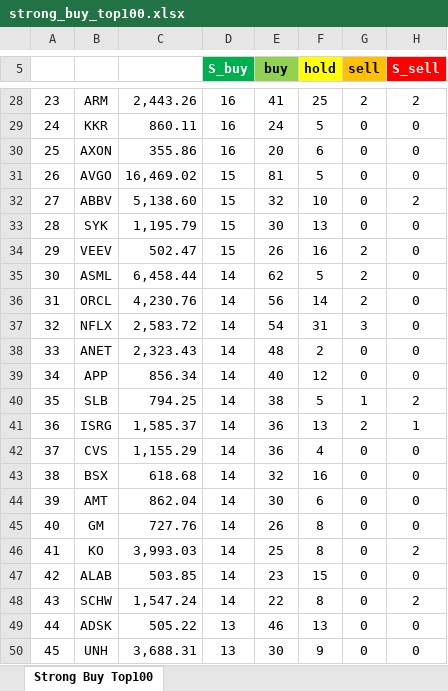
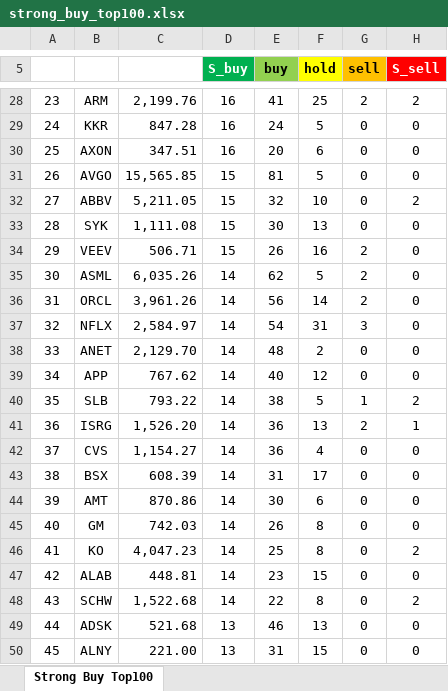
Before and after one commit to yuunseong20-hash/strongbut_top100, an Excel workbook: docs/strong_buy_top100.xlsx, sheet Strong Buy Top100, drawn as a sheet; only a part is shown, gaps mark what is left out; values as stored, in another font and other column widths than the file's, no borders; the diff covers the shown part only; the diff names each change by its address in the sheet, - before the commit and + after, or states it on an @@ line.

```diff
--- a/docs/strong_buy_top100.xlsx (sheet Strong Buy Top100)
+++ b/docs/strong_buy_top100.xlsx (sheet Strong Buy Top100)
-C28: 2,443.26
+C28: 2,199.76
-C29: 860.11
+C29: 847.28
-C30: 355.86
+C30: 347.51
-C31: 16,469.02
+C31: 15,565.85
-C32: 5,138.60
+C32: 5,211.05
-C33: 1,195.79
+C33: 1,111.08
-C34: 502.47
+C34: 506.71
-C35: 6,458.44
+C35: 6,035.26
-C36: 4,230.76
+C36: 3,961.26
-C37: 2,583.72
+C37: 2,584.97
-C38: 2,323.43
+C38: 2,129.70
-C39: 856.34
+C39: 767.62
-C40: 794.25
+C40: 793.22
-C41: 1,585.37
+C41: 1,526.20
-C42: 1,155.29
+C42: 1,154.27
-C43: 618.68
+C43: 608.39
-E43 (buy): 32
+E43 (buy): 31
-F43 (hold): 16
+F43 (hold): 17
-C44: 862.04
+C44: 870.86
-C45: 727.76
+C45: 742.03
-C46: 3,993.03
+C46: 4,047.23
-C47: 503.85
+C47: 448.81
-C48: 1,547.24
+C48: 1,522.68
-C49: 505.22
+C49: 521.68
-B50: UNH
+B50: ALNY
-C50: 3,688.31
+C50: 221.00
-E50 (buy): 30
+E50 (buy): 31
-F50 (hold): 9
+F50 (hold): 15
```
Also changed, not shown: 274 edited cells elsewhere in this sheet, 2 other files.
